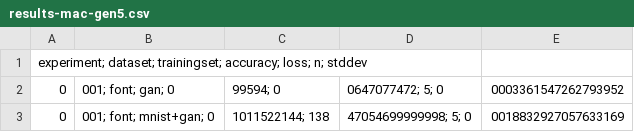
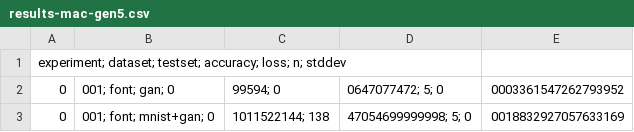
Before and after one commit to thexa4/artificial-data-research, a CSV file: results-mac-gen5.csv, drawn as a sheet; only a part is shown.

```diff
--- a/results-mac-gen5.csv
+++ b/results-mac-gen5.csv
@@ -1,2 +1,2 @@
-experiment; dataset; trainingset; accuracy; loss; n; stddev
+experiment; dataset; testset; accuracy; loss; n; stddev
 0,001; font; gan; 0,99594; 0,0647077472; 5; 0,0003361547262793952
```
Also changed, not shown: 6 other files.
